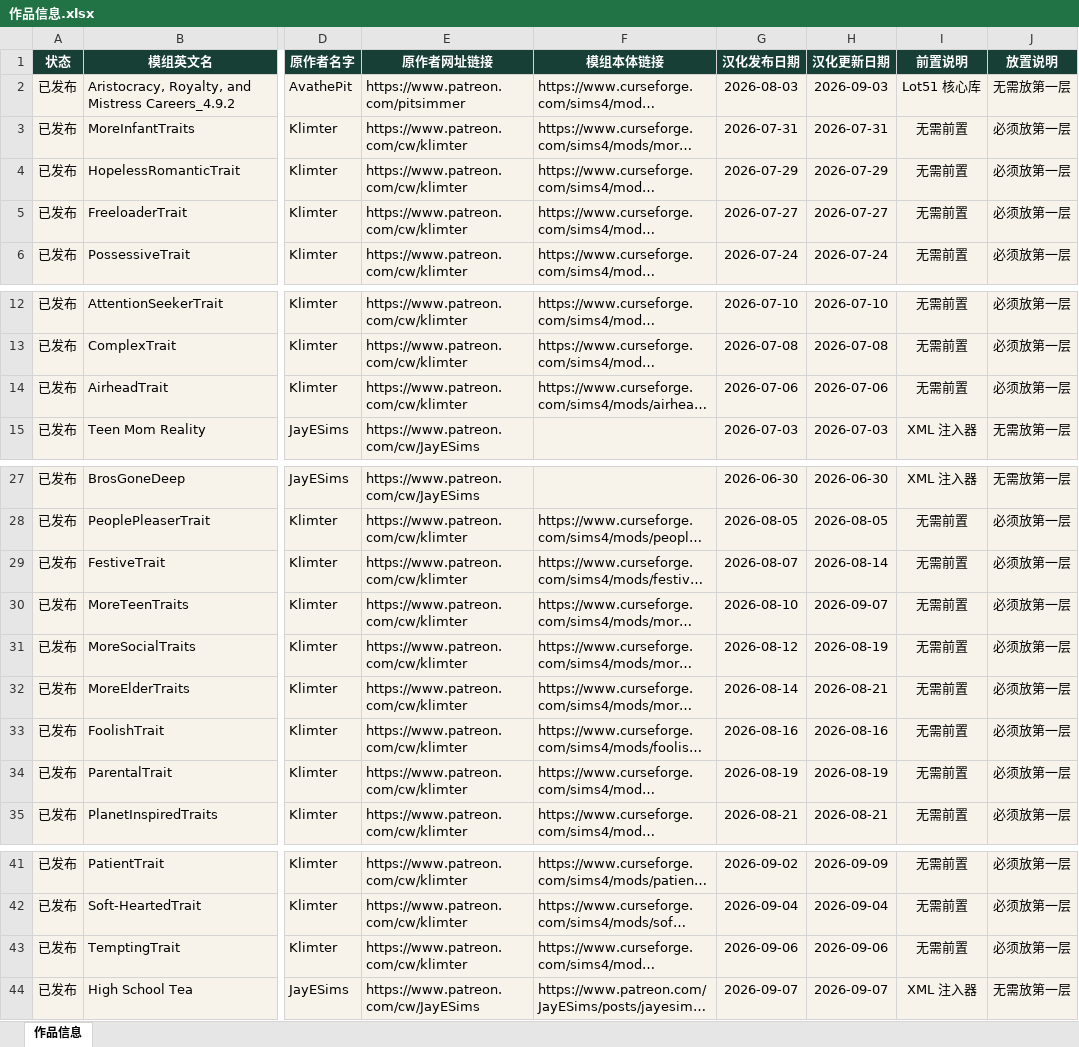
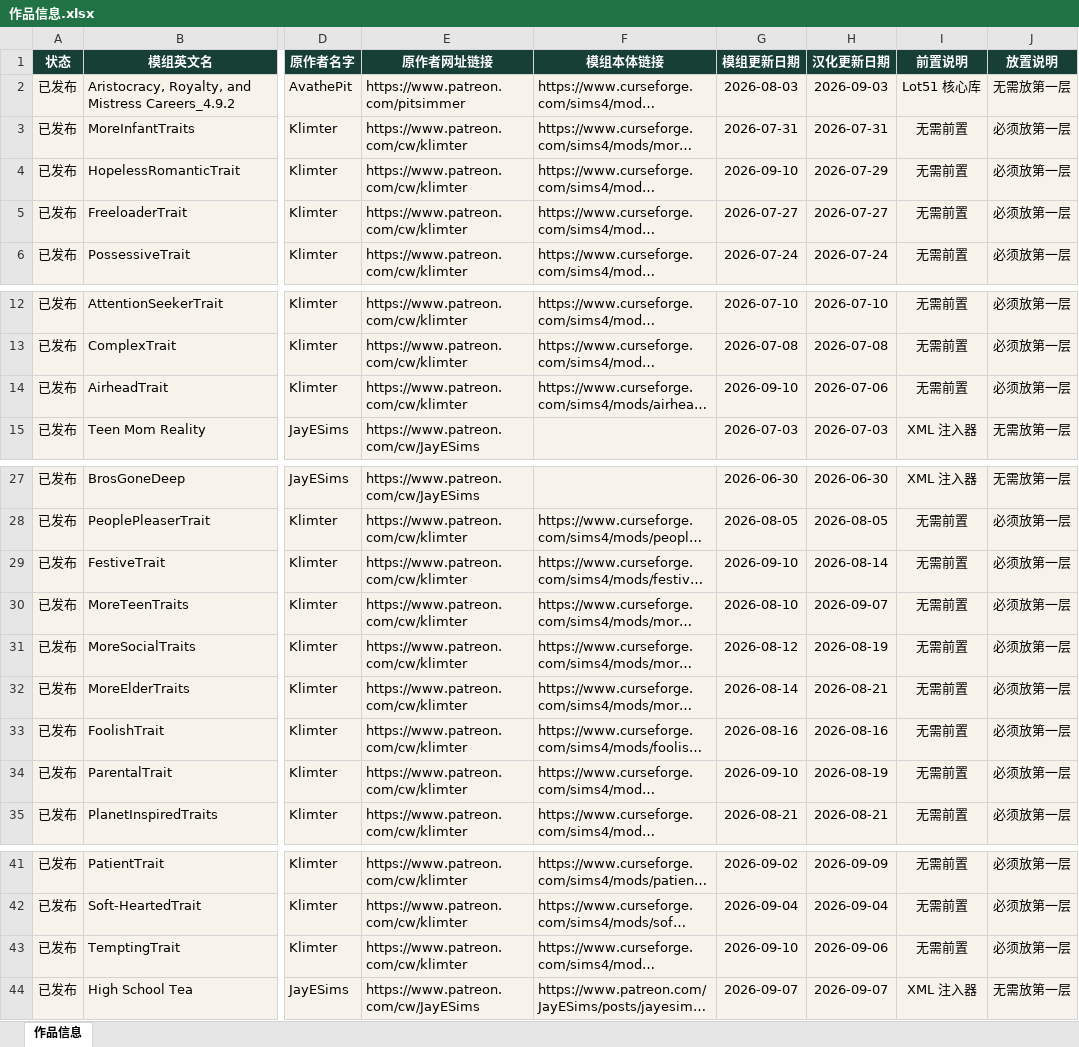
Before and after one commit to niuai-ui/qiuqiu-portfolio, an Excel workbook: 作品信息.xlsx, sheet 作品信息, drawn as a sheet; only a part is shown, gaps mark what is left out; long unchanged cells end in …; values as stored, in another font and other column widths than the file's, no borders; table styles not drawn; the diff names each change by its address in the sheet, - before the commit and + after, or states it on an @@ line.

Commit message:
Separate mod and translation update dates

```diff
--- a/作品信息.xlsx (sheet 作品信息)
+++ b/作品信息.xlsx (sheet 作品信息)
-G1: 汉化发布日期
+G1: 模组更新日期
-G4 (模组更新日期): 2026-07-29
+G4 (模组更新日期): 2026-09-10
-G14 (模组更新日期): 2026-07-06
+G14 (模组更新日期): 2026-09-10
-G29 (模组更新日期): 2026-08-07
+G29 (模组更新日期): 2026-09-10
-G34 (模组更新日期): 2026-08-19
+G34 (模组更新日期): 2026-09-10
-G43 (模组更新日期): 2026-09-06
+G43 (模组更新日期): 2026-09-10
```
Also changed, not shown: 5 other files.
